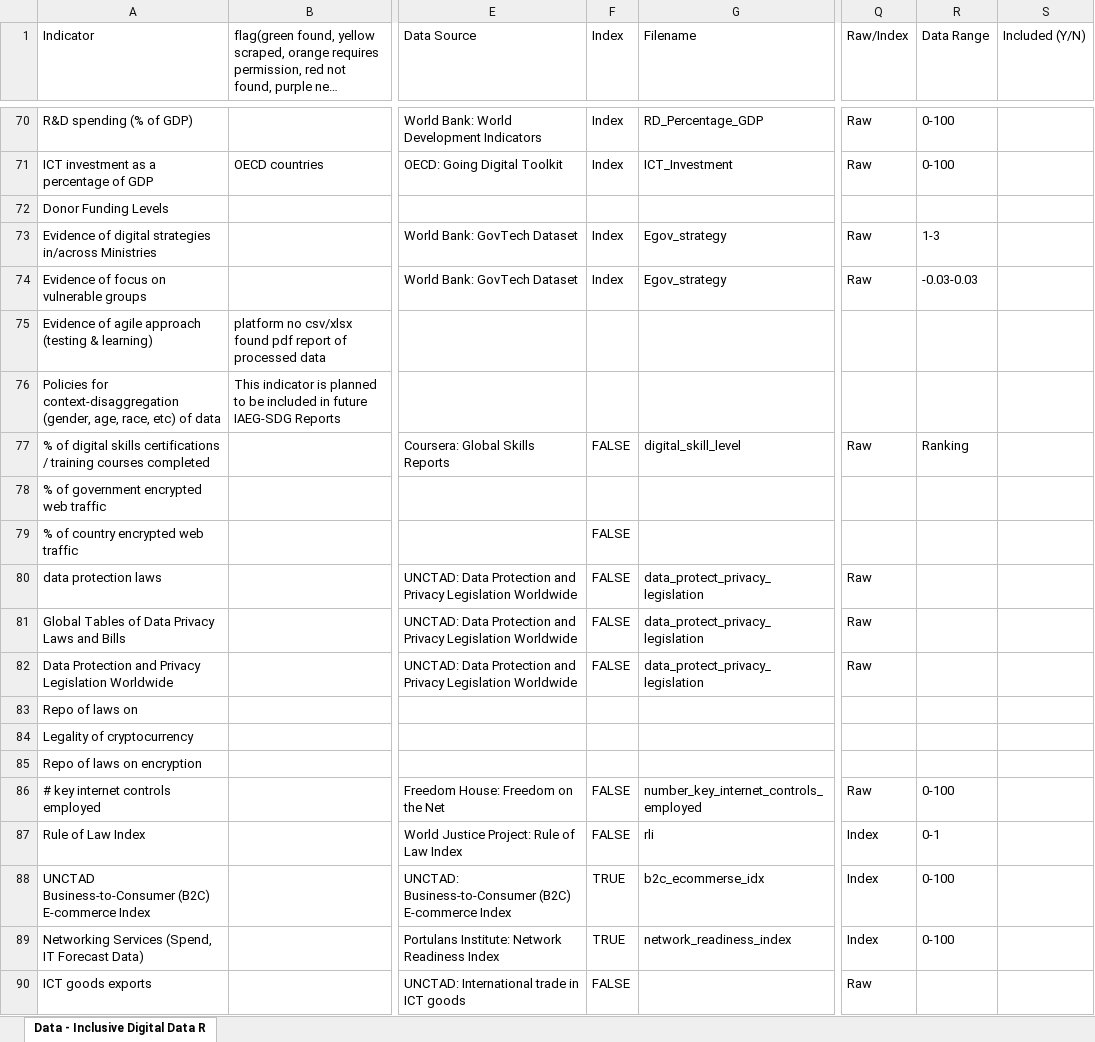
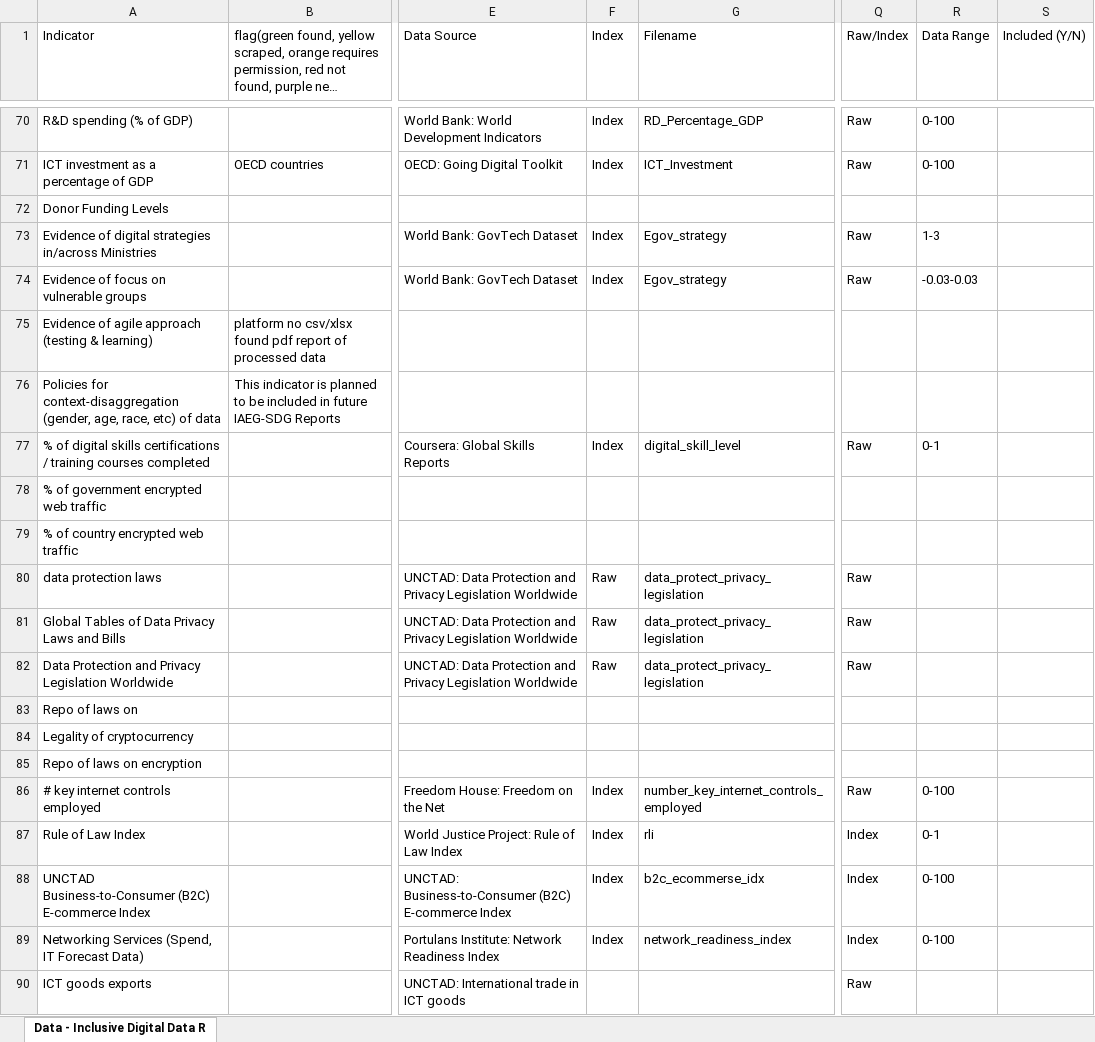
Before and after one commit to undp/digital-development-compass, an Excel workbook: UNDP Digital Assessment Data Framework Filename Matching V7.xlsx, sheet Data - Inclusive Digital Data R, drawn as a sheet; only a part is shown, gaps mark what is left out; long unchanged cells end in …; values as stored, in another font and other column widths than the file's, no cell formats; charts and pictures and conditional formats not drawn; the diff covers the shown part only; the diff names each change by its address in the sheet, - before the commit and + after, or states it on an @@ line.

```diff
--- a/UNDP Digital Assessment Data Framework Filename Matching V7.xlsx (sheet Data - Inclusive Digital Data R)
+++ b/UNDP Digital Assessment Data Framework Filename Matching V7.xlsx (sheet Data - Inclusive Digital Data R)
-F77 (Index): FALSE
+F77 (Index): Index
-R77 (Data Range): Ranking
+R77 (Data Range): 0-1
-F79 (Index): FALSE
+F79 (Index): (empty)
-F80:F82 (Index): FALSE
+F80:F82 (Index): Raw
-F86:F87 (Index): FALSE
+F86:F87 (Index): Index
-F88:F89 (Index): TRUE
+F88:F89 (Index): Index
-F90 (Index): FALSE
+F90 (Index): (empty)
```
Also changed, not shown: 92 edited cells elsewhere in this sheet, cell formats, score/country_scores/All_Indicator.xlsx, 30 other files.
